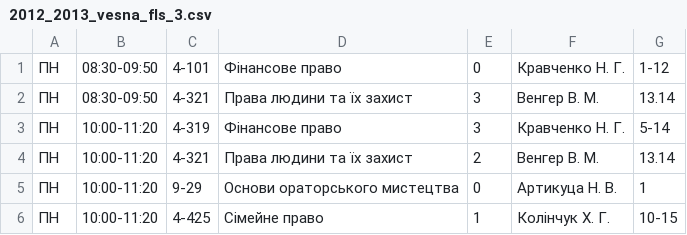
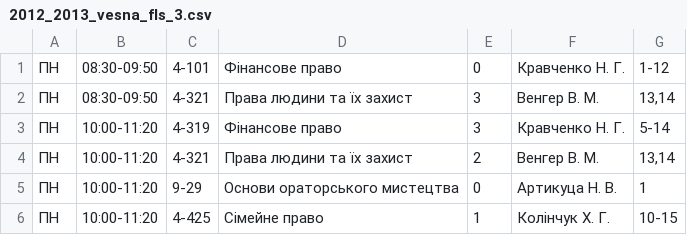
Before and after one commit to troyand/timetable_jan, a CSV file: timetable/unified_docs/2012_2013_vesna_fls_3.csv, drawn as a sheet; only a part is shown.

Commit message:
fixes in unified docs

```diff
--- a/timetable/unified_docs/2012_2013_vesna_fls_3.csv
+++ b/timetable/unified_docs/2012_2013_vesna_fls_3.csv
@@ -1,5 +1,5 @@
 "ПН","08:30-09:50","4-101","Фінансове право","0","Кравченко Н. Г. ","1-12"
-"ПН","08:30-09:50","4-321","Права людини та їх захист","3","Венгер В. М. ","13.14"
+"ПН","08:30-09:50","4-321","Права людини та їх захист","3","Венгер В. М. ","13,14"
 "ПН","10:00-11:20","4-319","Фінансове право","3","Кравченко Н. Г. ","5-14"
-"ПН","10:00-11:20","4-321","Права людини та їх захист","2","Венгер В. М. ","13.14"
+"ПН","10:00-11:20","4-321","Права людини та їх захист","2","Венгер В. М. ","13,14"
 "ПН","10:00-11:20","9-29","Основи ораторського мистецтва","0","Артикуца Н. В. ","1"
```
